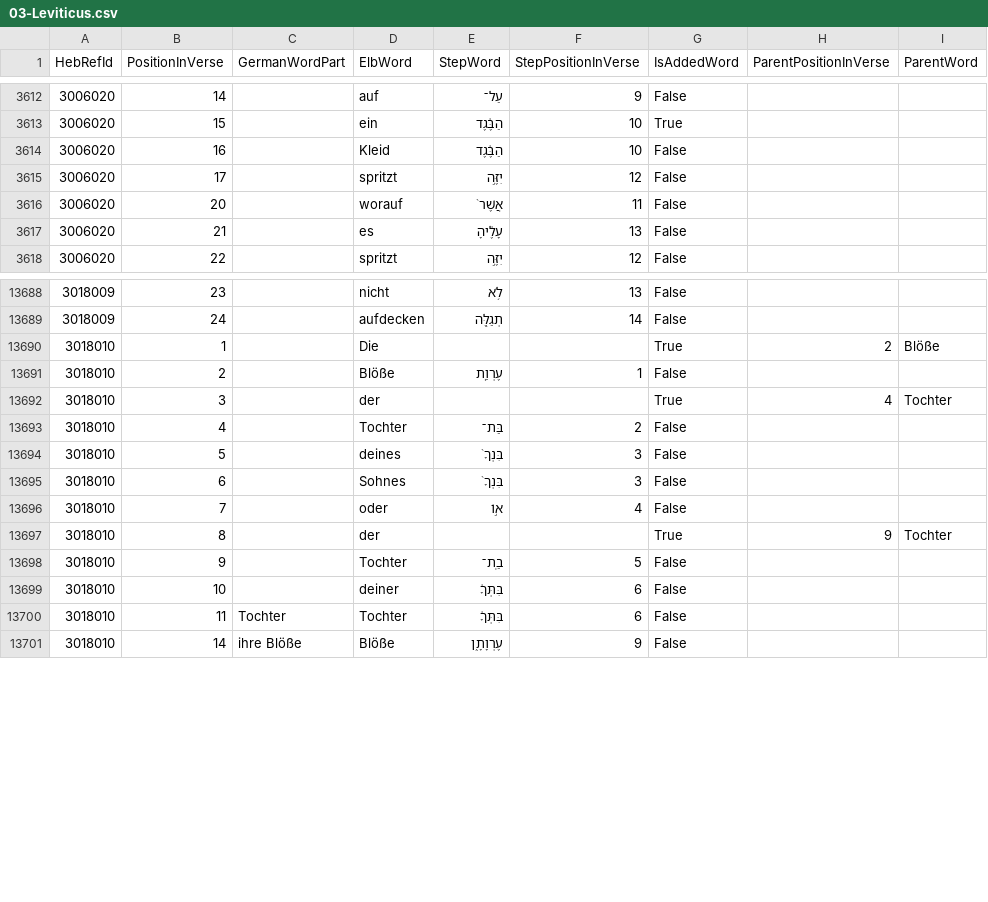
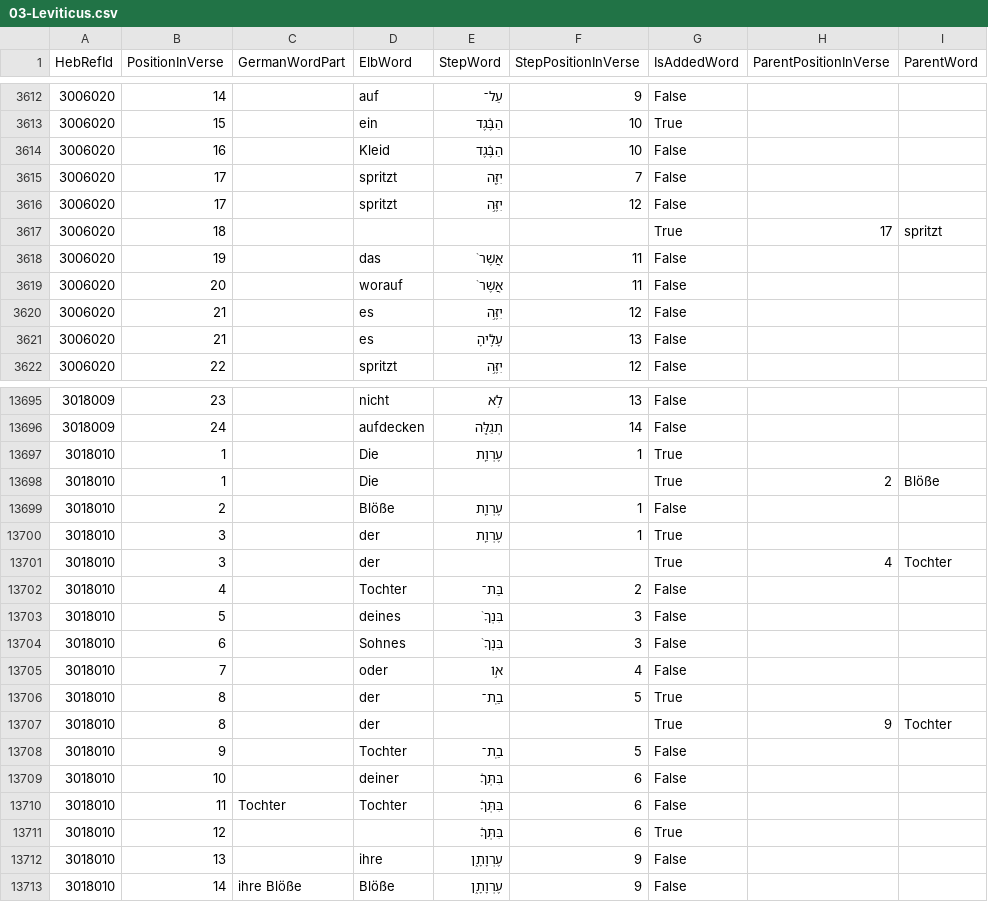
Before and after one commit to penCsharpener/unshackled-word, a CSV file: assets/Elb1871Mappings/03-Leviticus.csv, drawn as a sheet; only a part is shown, gaps mark what is left out; the diff covers the shown part only.

```diff
--- a/assets/Elb1871Mappings/03-Leviticus.csv
+++ b/assets/Elb1871Mappings/03-Leviticus.csv
@@ -3614,4 +3614,8 @@ HebRefId,PositionInVerse,GermanWordPart,ElbWord,StepWord,StepPositionInVerse,IsA
 3006020,16,,Kleid,הַבֶּ֔גֶד,10,False,,
+3006020,17,,spritzt,יִזֶּ֤ה,7,False,,
 3006020,17,,spritzt,יִזֶּ֣ה,12,False,,
+3006020,18,,,,,True,17,spritzt
+3006020,19,,das,אֲשֶׁר֙,11,False,,
 3006020,20,,worauf,אֲשֶׁר֙,11,False,,
+3006020,21,,es,יִזֶּ֣ה,12,False,,
 3006020,21,,es,עָלֶ֔יהָ,13,False,,
@@ -13689,4 +13696,6 @@ HebRefId,PositionInVerse,GermanWordPart,ElbWord,StepWord,StepPositionInVerse,IsA
 3018009,24,,aufdecken,תְגַלֶּ֖ה,14,False,,
+3018010,1,,Die,עֶרְוַ֤ת,1,True,,
 3018010,1,,Die,,,True,2,Blöße
 3018010,2,,Blöße,עֶרְוַ֤ת,1,False,,
+3018010,3,,der,עֶרְוַ֤ת,1,True,,
 3018010,3,,der,,,True,4,Tochter
@@ -13696,2 +13705,3 @@ HebRefId,PositionInVerse,GermanWordPart,ElbWord,StepWord,StepPositionInVerse,IsA
 3018010,7,,oder,א֣וֹ,4,False,,
+3018010,8,,der,בַֽת־,5,True,,
 3018010,8,,der,,,True,9,Tochter
@@ -13700,2 +13710,4 @@ HebRefId,PositionInVerse,GermanWordPart,ElbWord,StepWord,StepPositionInVerse,IsA
 3018010,11,Tochter,Tochter,בִּתְּךָ֔,6,False,,
+3018010,12,,,בִּתְּךָ֔,6,True,,
+3018010,13,,ihre,עֶרְוָתָ֑ן,9,False,,
 3018010,14,ihre Blöße,Blöße,עֶרְוָתָ֑ן,9,False,,
```
Also changed, not shown: 16 added rows elsewhere in this file, assets/Elb1871Mappings/10-2 Samuel.csv, assets/Elb1871Mappings/20-Proverbs.csv, 41 other files.
